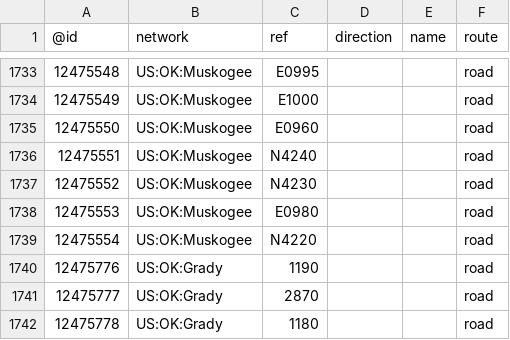
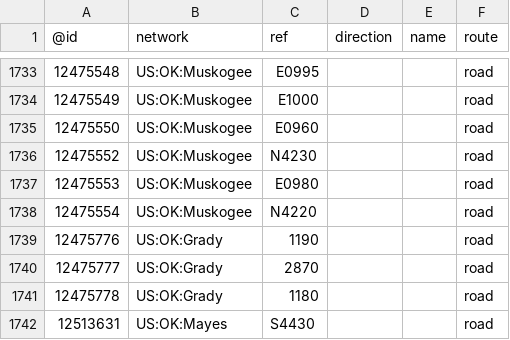
Before and after one commit to nickrsan/osm-us-route-relation-changes, a TSV file: tsv/routes_US-OK.tsv, drawn as a sheet; only a part is shown, gaps mark what is left out; the shorter side is filled out with more unchanged rows.

```diff
--- a/tsv/routes_US-OK.tsv
+++ b/tsv/routes_US-OK.tsv
@@ -1735,3 +1735,2 @@
 12475550	US:OK:Muskogee	E0960			road
-12475551	US:OK:Muskogee	N4240			road
 12475552	US:OK:Muskogee	N4230			road
```
Also changed, not shown: tsv/routes_US-MA.tsv, tsv/routes_US-NY.tsv, 1 other file.
